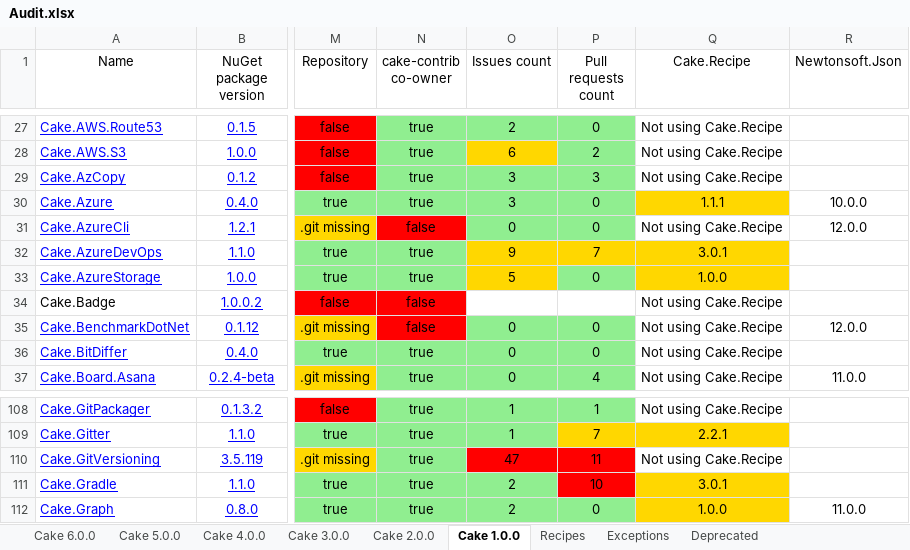
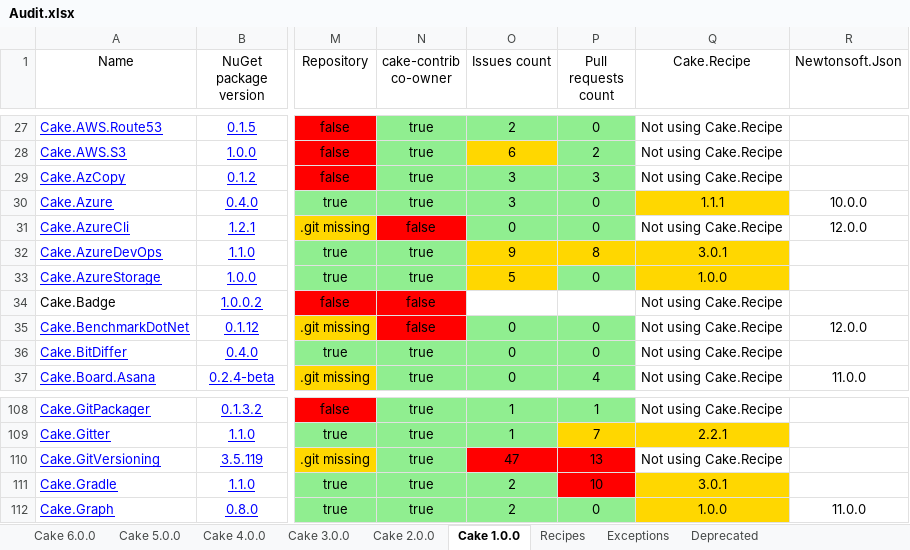
Before and after one commit to AdmiringWorm/Home, an Excel workbook: Audit.xlsx, sheet Cake 1.0.0, drawn as a sheet; only a part is shown, gaps mark what is left out; values as stored, in another font and other column widths than the file's, no borders; the diff names each change by its address in the sheet, - before the commit and + after, or states it on an @@ line.

```diff
--- a/Audit.xlsx (sheet Cake 1.0.0)
+++ b/Audit.xlsx (sheet Cake 1.0.0)
-P32 (Pull requests count): 7
+P32 (Pull requests count): 8
-P110 (Pull requests count): 11
+P110 (Pull requests count): 13
```
Also changed, not shown: sheet Cake 2.0.0, sheet Cake 3.0.0, sheet Cake 4.0.0, sheet Cake 5.0.0, sheet Cake 6.0.0, sheet Recipes, 11 other files.
